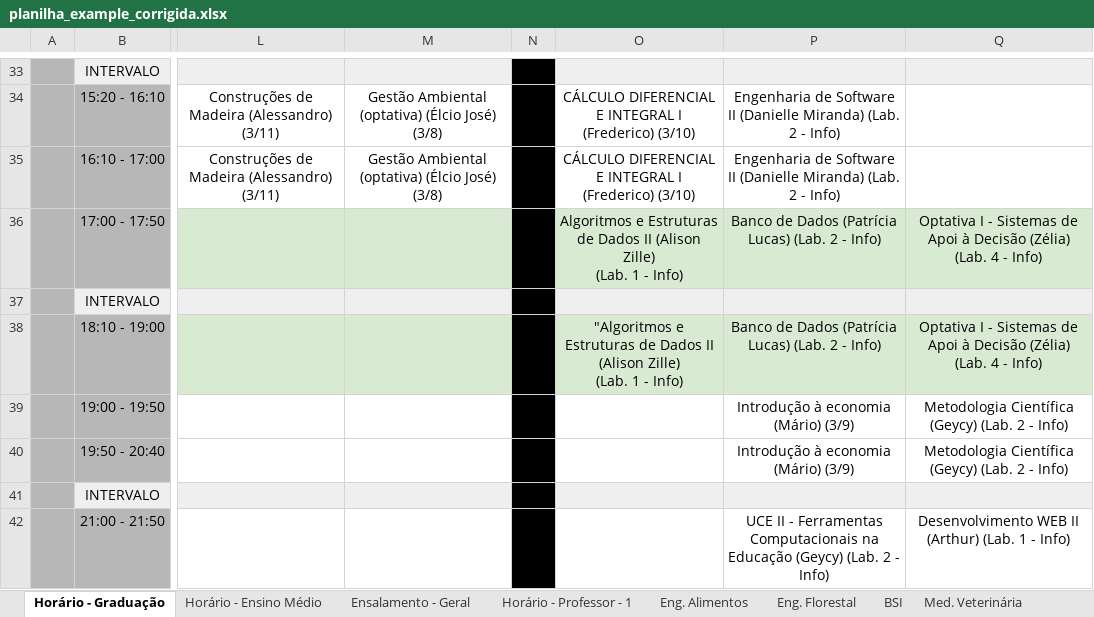
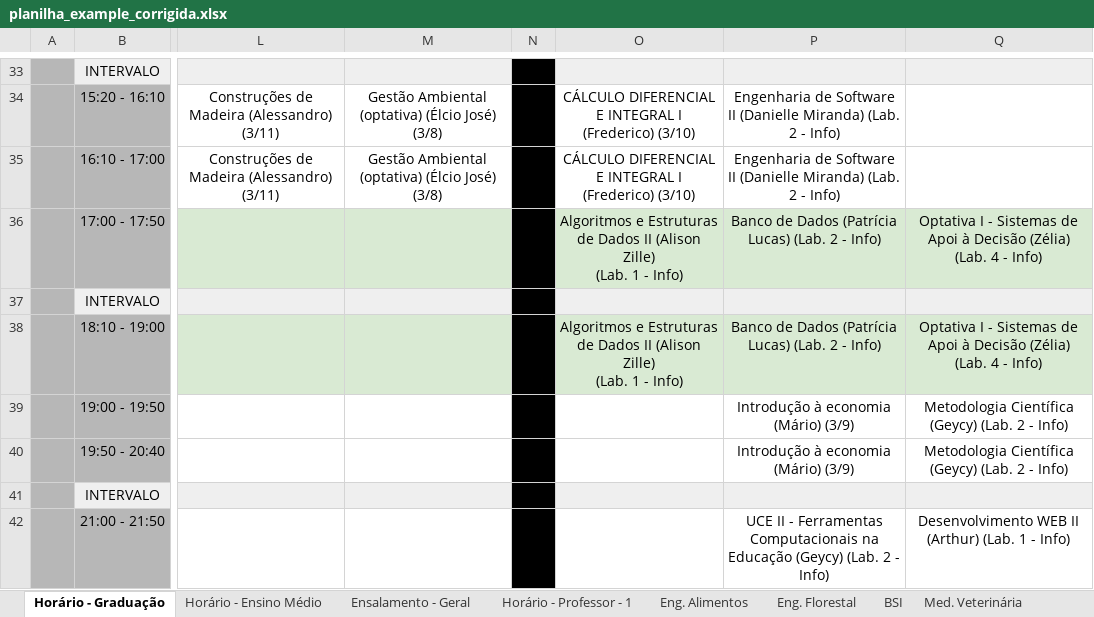
Before and after one commit to MuriloSG/TCC-Murilo-Goncalves, an Excel workbook: sources/planilha_example_corrigida.xlsx, sheet Horário - Graduação, drawn as a sheet; only a part is shown, gaps mark what is left out; values as stored, in another font and other column widths than the file's, no borders; charts and pictures not drawn; the diff names each change by its address in the sheet, - before the commit and + after, or states it on an @@ line.

```diff
--- a/sources/planilha_example_corrigida.xlsx (sheet Horário - Graduação)
+++ b/sources/planilha_example_corrigida.xlsx (sheet Horário - Graduação)
-O38: "Algoritmos e Estruturas…
+O38: Algoritmos e Estruturas…
```
Also changed, not shown: sheet Ensalamento - Geral, sheet BSI, sheet Horário - Ensino Médio.
